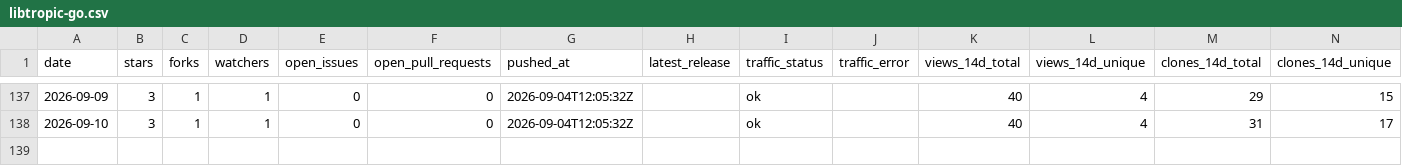
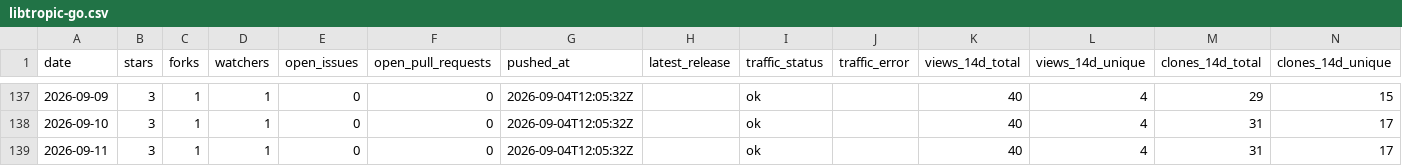
Before and after one commit to pavelpolach321/tracker, a CSV file: data/metrics/tropicsquare/libtropic-go.csv, drawn as a sheet; only a part is shown, gaps mark what is left out; the diff names each change by its address in the sheet, - before the commit and + after, or states it on an @@ line.

```diff
--- a/data/metrics/tropicsquare/libtropic-go.csv
+++ b/data/metrics/tropicsquare/libtropic-go.csv
+row 139: 2026-09-11 | 3 | 1 | 1 | 0 | 0 | 2026-09-04T12:05:32Z |  | ok |  | 40 | 4 | 31 | 17
```
Also changed, not shown: data/metrics/tropicsquare/libtropic-arduino.csv, data/metrics/tropicsquare/libtropic-rs.csv, 6 other files.
